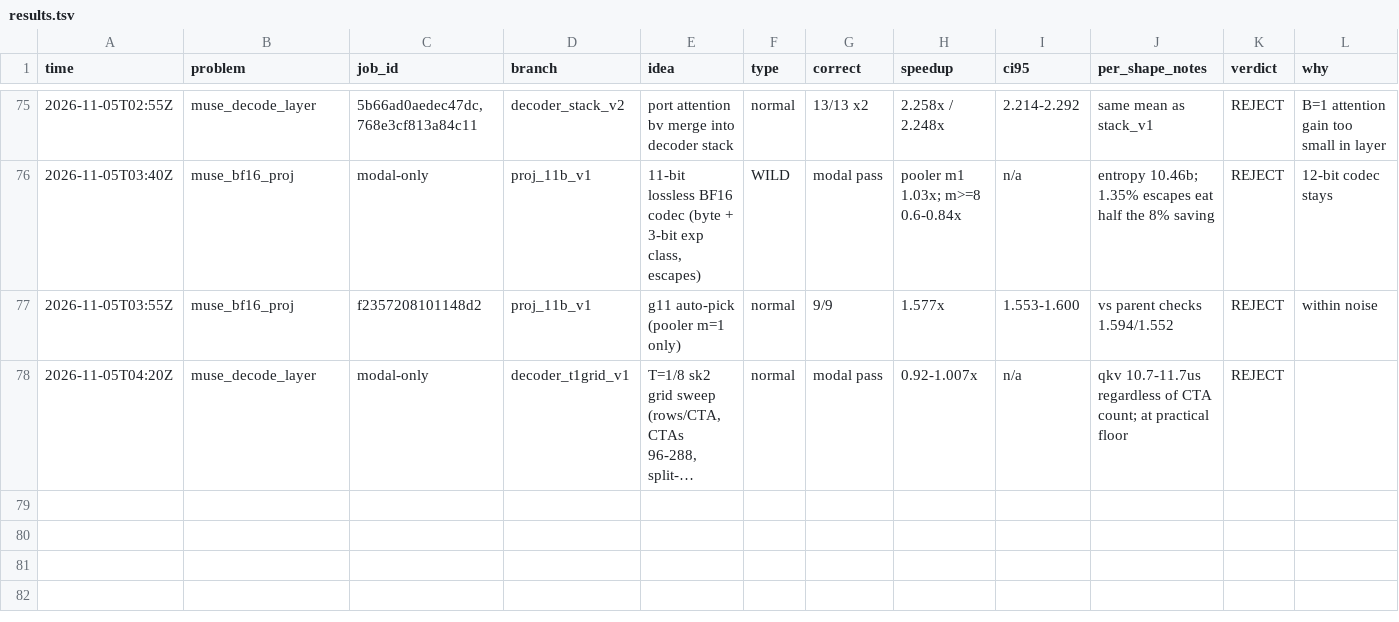
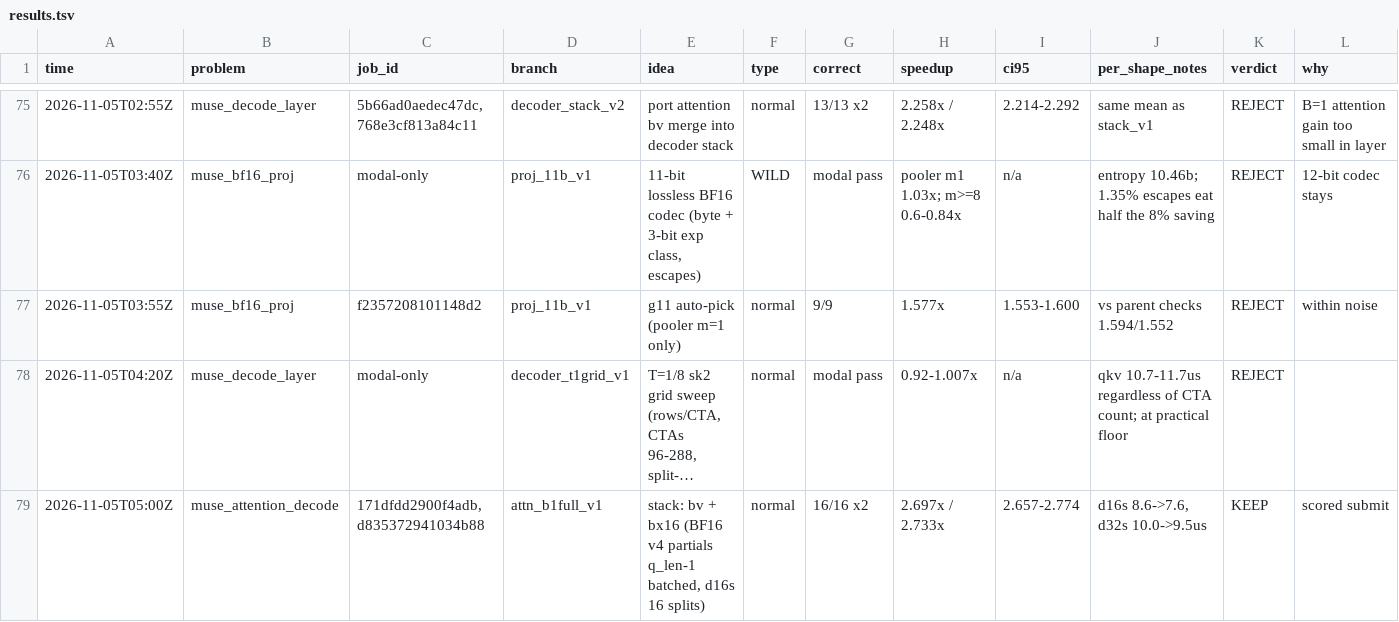
Before and after one commit to StarAtNyte/muse-spark-kernels, a TSV file: results.tsv, drawn as a sheet; only a part is shown, gaps mark what is left out; long unchanged cells end in …; the diff names each change by its address in the sheet, - before the commit and + after, or states it on an @@ line.

Commit message:
Attention stack bv+bx16: checks 2.697x/2.733x

```diff
--- a/results.tsv
+++ b/results.tsv
+row 79: 2026-11-05T05:00Z | muse_attention_decode | 171dfdd2900f4adb,d835372941034b88 | attn_b1full_v1 | stack: bv + bx16 (BF16 v4 partials q_len-1 batched, d16s 16 splits) | normal | 16/16 x2 | 2.697x / 2.733x | 2.657-2.774 | d16s 8.6->7.6, d32s 10.0->9.5us | KEEP | scored submit
```
Also changed, not shown: 18 other files.
